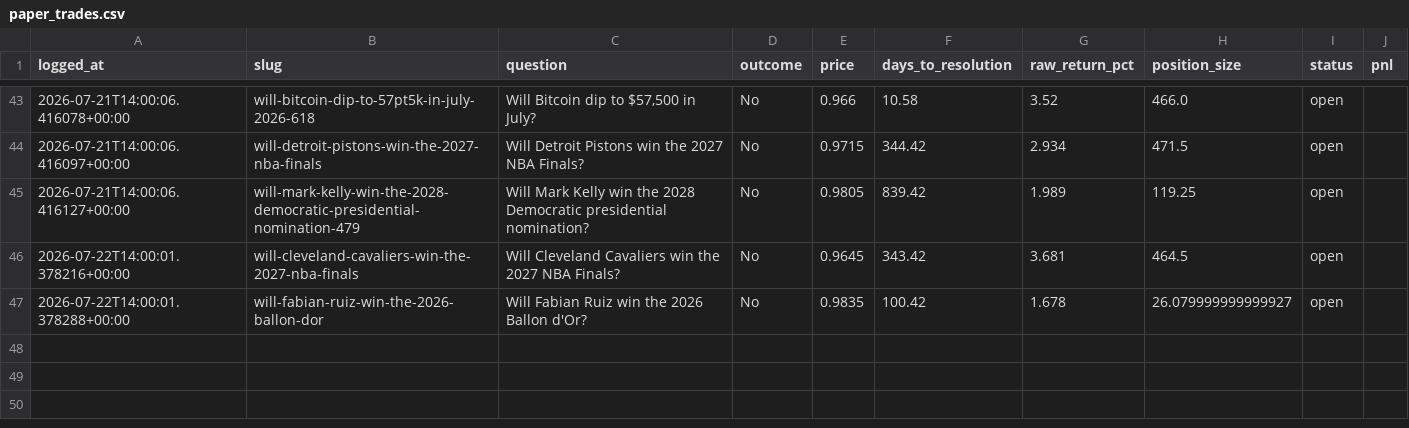
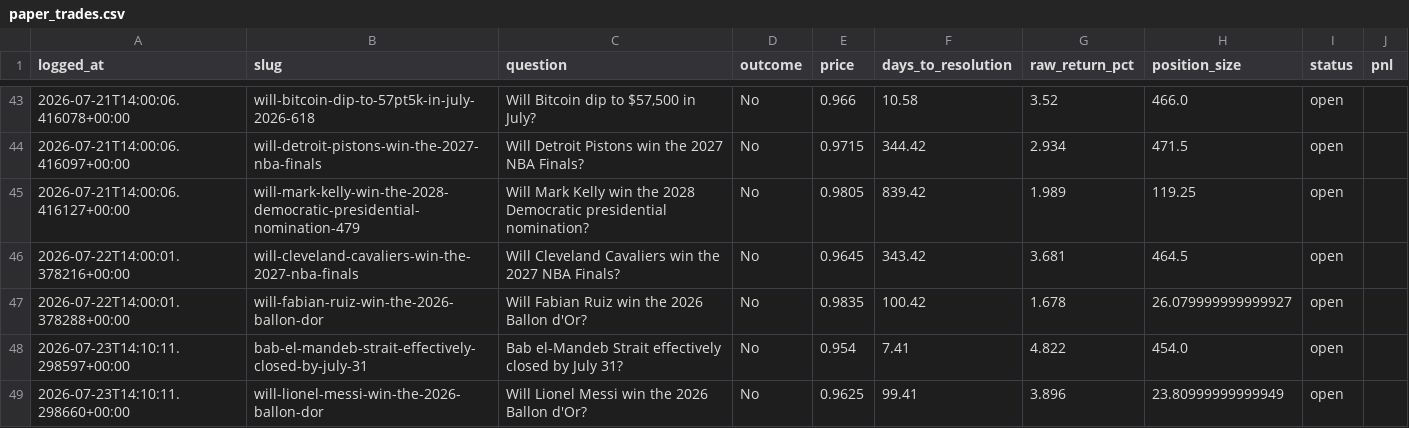
Before and after one commit to Krispy25/polymarket-agent, a CSV file: backtest/paper_trades.csv, drawn as a sheet; only a part is shown, gaps mark what is left out; the diff names each change by its address in the sheet, - before the commit and + after, or states it on an @@ line.

```diff
--- a/backtest/paper_trades.csv
+++ b/backtest/paper_trades.csv
+row 48: 2026-07-23T14:10:11.298597+00:00 | bab-el-mandeb-strait-effectively-closed-by-july-31 | Bab el-Mandeb Strait effectively closed by July 31? | No | 0.954 | 7.41 | 4.822 | 454.0 | open
+row 49: 2026-07-23T14:10:11.298660+00:00 | will-lionel-messi-win-the-2026-ballon-dor | Will Lionel Messi win the 2026 Ballon d'Or? | No | 0.9625 | 99.41 | 3.896 | 23.80999999999949 | open
```
Also changed, not shown: 2 other files.
